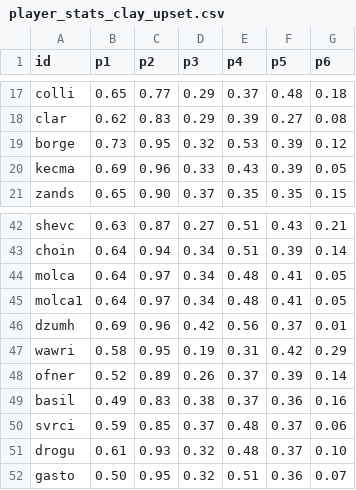
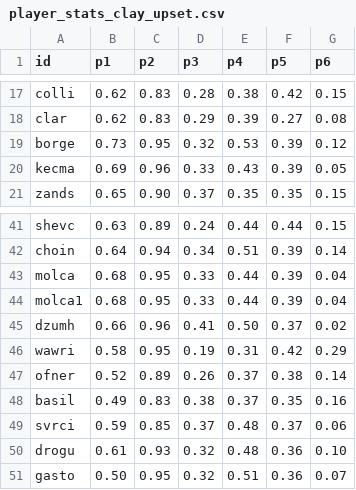
Before and after one commit to woonsupkim/Smash-React, a CSV file: data-pipeline/output/player_stats_clay_upset.csv, drawn as a sheet; only a part is shown, gaps mark what is left out; addresses are those after the commit; the diff covers the shown part only; the diff names each change by its address in the sheet, - before the commit and + after, or states it on an @@ line.

```diff
--- a/data-pipeline/output/player_stats_clay_upset.csv
+++ b/data-pipeline/output/player_stats_clay_upset.csv
-B17 (p1): 0.65
+B17 (p1): 0.62
-C17 (p2): 0.77
+C17 (p2): 0.83
-D17 (p3): 0.29
+D17 (p3): 0.28
-E17 (p4): 0.37
+E17 (p4): 0.38
-F17 (p5): 0.48
+F17 (p5): 0.42
-G17 (p6): 0.18
+G17 (p6): 0.15
-C41 (p2): 0.87
+C41 (p2): 0.89
-D41 (p3): 0.27
+D41 (p3): 0.24
-E41 (p4): 0.51
+E41 (p4): 0.44
-F41 (p5): 0.43
+F41 (p5): 0.44
-G41 (p6): 0.21
+G41 (p6): 0.15
-B43:B44 (p1): 0.64
+B43:B44 (p1): 0.68
-C43:C44 (p2): 0.97
+C43:C44 (p2): 0.95
-D43:D44 (p3): 0.34
+D43:D44 (p3): 0.33
-E43:E44 (p4): 0.48
+E43:E44 (p4): 0.44
-F43:F44 (p5): 0.41
+F43:F44 (p5): 0.39
-G43:G44 (p6): 0.05
+G43:G44 (p6): 0.04
-B45 (p1): 0.69
+B45 (p1): 0.66
-D45 (p3): 0.42
+D45 (p3): 0.41
-E45 (p4): 0.56
+E45 (p4): 0.50
-G45 (p6): 0.01
+G45 (p6): 0.02
-F47 (p5): 0.39
+F47 (p5): 0.38
-F48 (p5): 0.36
+F48 (p5): 0.35
-F50 (p5): 0.37
+F50 (p5): 0.36
```
Also changed, not shown: 1 removed row and 62 edited cells elsewhere in this file, data-pipeline/output/player_stats_grass_upset.csv, data-pipeline/output/women/player_stats_clay_upset.csv, 50 other files.
